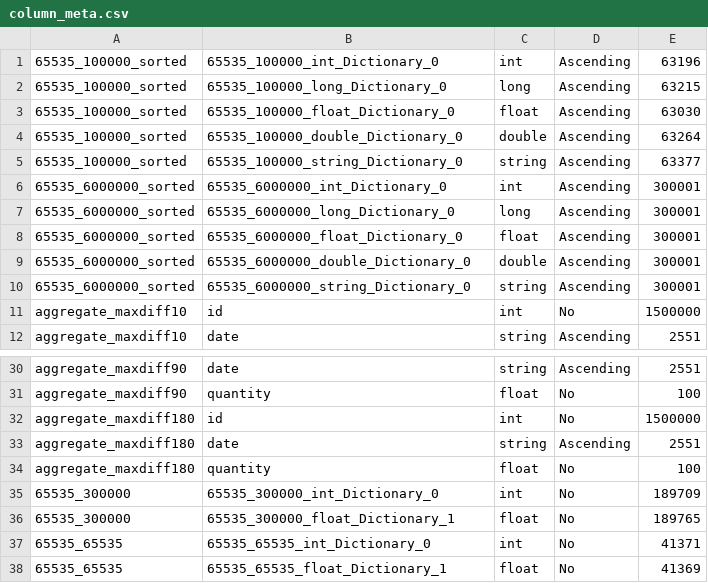
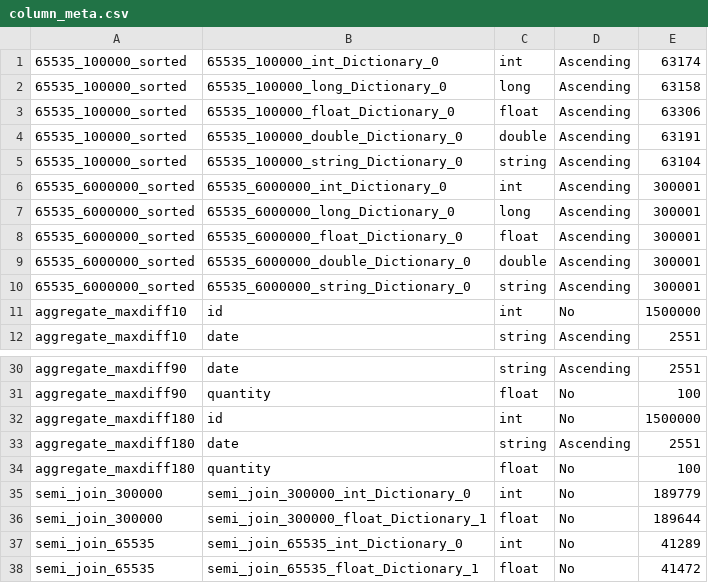
Before and after one commit to hyrise/hyrise, a CSV file: data/calibration/column_meta.csv, drawn as a sheet; only a part is shown, gaps mark what is left out.

```diff
--- a/data/calibration/column_meta.csv
+++ b/data/calibration/column_meta.csv
@@ -1,6 +1,6 @@
-"65535_100000_sorted","65535_100000_int_Dictionary_0","int","Ascending",63196
-"65535_100000_sorted","65535_100000_long_Dictionary_0","long","Ascending",63215
-"65535_100000_sorted","65535_100000_float_Dictionary_0","float","Ascending",63030
-"65535_100000_sorted","65535_100000_double_Dictionary_0","double","Ascending",63264
-"65535_100000_sorted","65535_100000_string_Dictionary_0","string","Ascending",63377
+"65535_100000_sorted","65535_100000_int_Dictionary_0","int","Ascending",63174
+"65535_100000_sorted","65535_100000_long_Dictionary_0","long","Ascending",63158
+"65535_100000_sorted","65535_100000_float_Dictionary_0","float","Ascending",63306
+"65535_100000_sorted","65535_100000_double_Dictionary_0","double","Ascending",63191
+"65535_100000_sorted","65535_100000_string_Dictionary_0","string","Ascending",63104
 "65535_6000000_sorted","65535_6000000_int_Dictionary_0","int","Ascending",300001
@@ -34,5 +34,5 @@
 "aggregate_maxdiff180","quantity","float","No",100
-"65535_300000","65535_300000_int_Dictionary_0","int","No",189709
-"65535_300000","65535_300000_float_Dictionary_1","float","No",189765
-"65535_65535","65535_65535_int_Dictionary_0","int","No",41371
-"65535_65535","65535_65535_float_Dictionary_1","float","No",41369
+"semi_join_300000","semi_join_300000_int_Dictionary_0","int","No",189779
+"semi_join_300000","semi_join_300000_float_Dictionary_1","float","No",189644
+"semi_join_65535","semi_join_65535_int_Dictionary_0","int","No",41289
+"semi_join_65535","semi_join_65535_float_Dictionary_1","float","No",41472
```
Also changed, not shown: data/calibration/aggregates.csv, data/calibration/segment_meta.csv, 4 other files.
